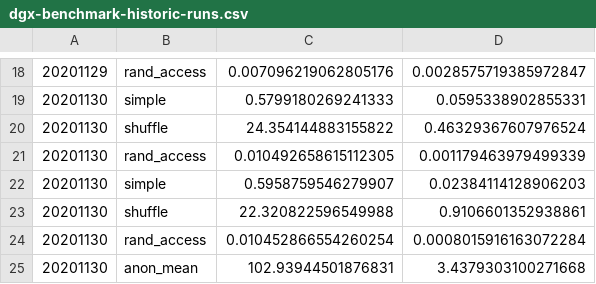
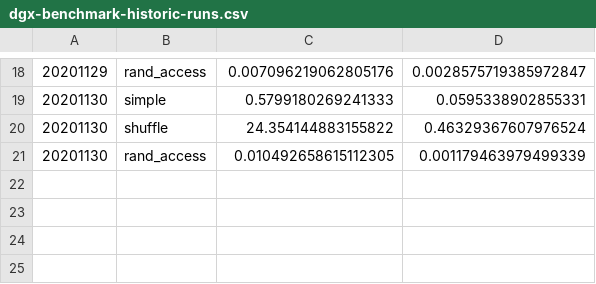
Before and after one commit to quasiben/dask-scheduler-performance, a CSV file: nightly-benchmark/dgx-benchmark-historic-runs.csv, drawn as a sheet; only a part is shown, gaps mark what is left out.

Commit message:
typo fix

```diff
--- a/nightly-benchmark/dgx-benchmark-historic-runs.csv
+++ b/nightly-benchmark/dgx-benchmark-historic-runs.csv
@@ -21,5 +21 @@
 20201130,rand_access,0.010492658615112305,0.001179463979499339
-20201130,simple,0.5958759546279907,0.02384114128906203
-20201130,shuffle,22.320822596549988,0.9106601352938861
-20201130,rand_access,0.010452866554260254,0.0008015916163072284
-20201130,anon_mean,102.93944501876831,3.4379303100271668
```
Also changed, not shown: 2 other files.
